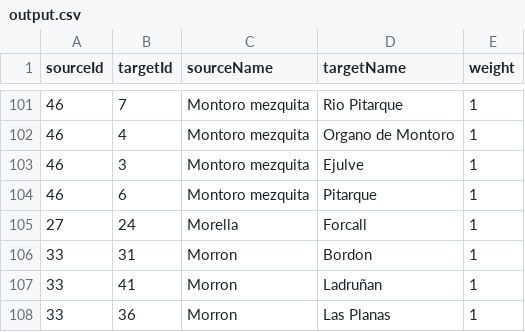
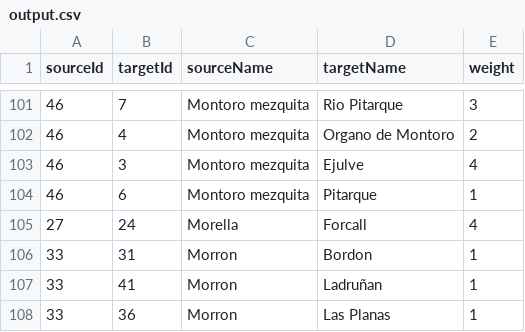
Before and after one commit to marcog83/ticket-to-raid-maestrazgo, a CSV file: output.csv, drawn as a sheet; only a part is shown, gaps mark what is left out; the diff covers the shown part only.

```diff
--- a/output.csv
+++ b/output.csv
@@ -101,6 +101,6 @@ sourceId,targetId,sourceName,targetName,weight
-46,7,Montoro mezquita,Rio Pitarque,1
-46,4,Montoro mezquita,Organo de Montoro,1
-46,3,Montoro mezquita,Ejulve,1
+46,7,Montoro mezquita,Rio Pitarque,3
+46,4,Montoro mezquita,Organo de Montoro,2
+46,3,Montoro mezquita,Ejulve,4
 46,6,Montoro mezquita,Pitarque,1
-27,24,Morella,Forcall,1
+27,24,Morella,Forcall,4
 33,31,Morron,Bordon,1
```
Also changed, not shown: 18 edited cells elsewhere in this file.
